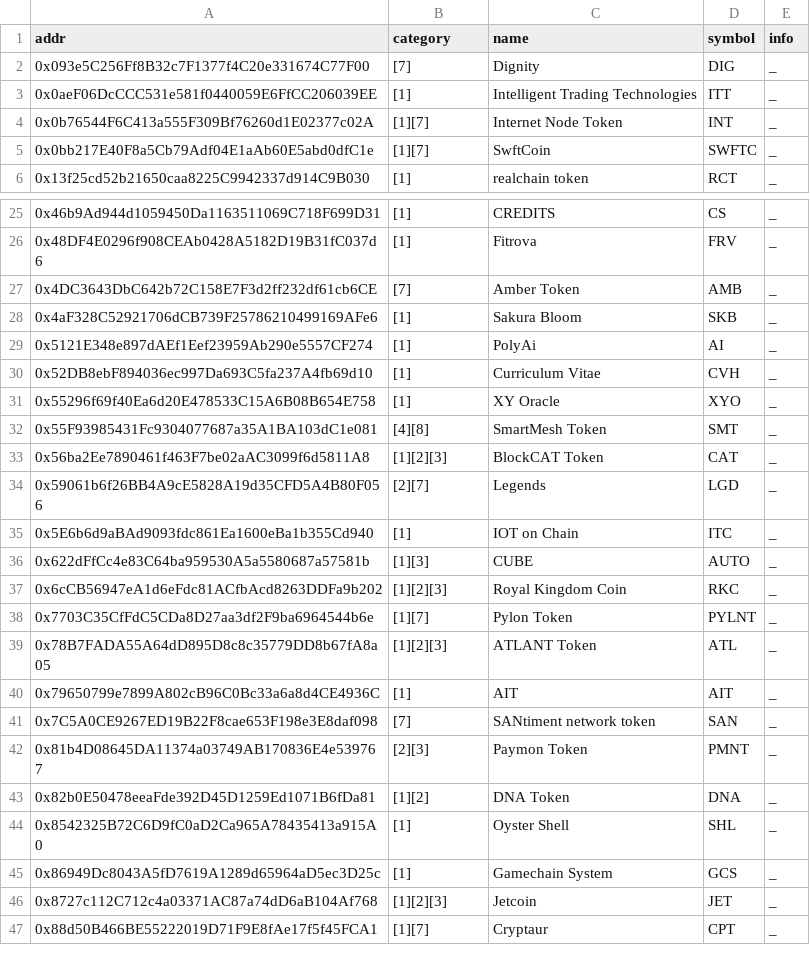
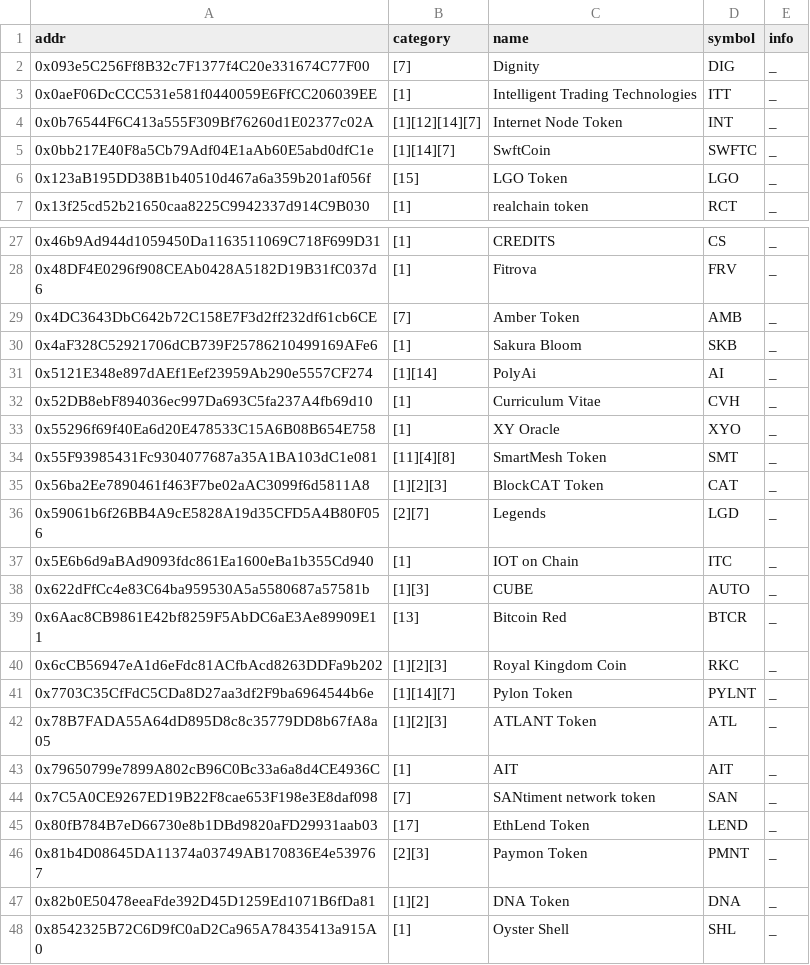
Before and after one commit to michaelwen45/buggy-erc20-standard-token, a CSV file: badtop600token.csv, drawn as a sheet; only a part is shown, gaps mark what is left out; the shorter side is filled out with more unchanged rows; the diff covers the shown part only.

```diff
--- a/badtop600token.csv
+++ b/badtop600token.csv
@@ -3,4 +3,5 @@ addr,category,name,symbol,info
 0x0aeF06DcCCC531e581f0440059E6FfCC206039EE,[1],Intelligent Trading Technologies,ITT,_
-0x0b76544F6C413a555F309Bf76260d1E02377c02A,[1][7],Internet Node Token,INT,_
-0x0bb217E40F8a5Cb79Adf04E1aAb60E5abd0dfC1e,[1][7],SwftCoin,SWFTC,_
+0x0b76544F6C413a555F309Bf76260d1E02377c02A,[1][12][14][7],Internet Node Token,INT,_
+0x0bb217E40F8a5Cb79Adf04E1aAb60E5abd0dfC1e,[1][14][7],SwftCoin,SWFTC,_
+0x123aB195DD38B1b40510d467a6a359b201af056f,[15],LGO Token,LGO,_
 0x13f25cd52b21650caa8225C9942337d914C9B030,[1],realchain token,RCT,_
@@ -28,6 +30,6 @@ addr,category,name,symbol,info
 0x4aF328C52921706dCB739F25786210499169AFe6,[1],Sakura Bloom,SKB,_
-0x5121E348e897dAEf1Eef23959Ab290e5557CF274,[1],PolyAi,AI,_
+0x5121E348e897dAEf1Eef23959Ab290e5557CF274,[1][14],PolyAi,AI,_
 0x52DB8ebF894036ec997Da693C5fa237A4fb69d10,[1],Curriculum Vitae,CVH,_
 0x55296f69f40Ea6d20E478533C15A6B08B654E758,[1],XY Oracle,XYO,_
-0x55F93985431Fc9304077687a35A1BA103dC1e081,[4][8],SmartMesh Token,SMT,_
+0x55F93985431Fc9304077687a35A1BA103dC1e081,[11][4][8],SmartMesh Token,SMT,_
 0x56ba2Ee7890461f463F7be02aAC3099f6d5811A8,[1][2][3],BlockCAT Token,CAT,_
@@ -36,4 +38,5 @@ addr,category,name,symbol,info
 0x622dFfCc4e83C64ba959530A5a5580687a57581b,[1][3],CUBE,AUTO,_
+0x6Aac8CB9861E42bf8259F5AbDC6aE3Ae89909E11,[13],Bitcoin Red,BTCR,_
 0x6cCB56947eA1d6eFdc81ACfbAcd8263DDFa9b202,[1][2][3],Royal Kingdom Coin,RKC,_
-0x7703C35CfFdC5CDa8D27aa3df2F9ba6964544b6e,[1][7],Pylon Token,PYLNT,_
+0x7703C35CfFdC5CDa8D27aa3df2F9ba6964544b6e,[1][14][7],Pylon Token,PYLNT,_
 0x78B7FADA55A64dD895D8c8c35779DD8b67fA8a05,[1][2][3],ATLANT Token,ATL,_
@@ -41,2 +44,3 @@ addr,category,name,symbol,info
 0x7C5A0CE9267ED19B22F8cae653F198e3E8daf098,[7],SANtiment network token,SAN,_
+0x80fB784B7eD66730e8b1DBd9820aFD29931aab03,[17],EthLend Token,LEND,_
 0x81b4D08645DA11374a03749AB170836E4e539767,[2][3],Paymon Token,PMNT,_
```
Also changed, not shown: 1 added row and 3 edited cells elsewhere in this file, 39 other files.
